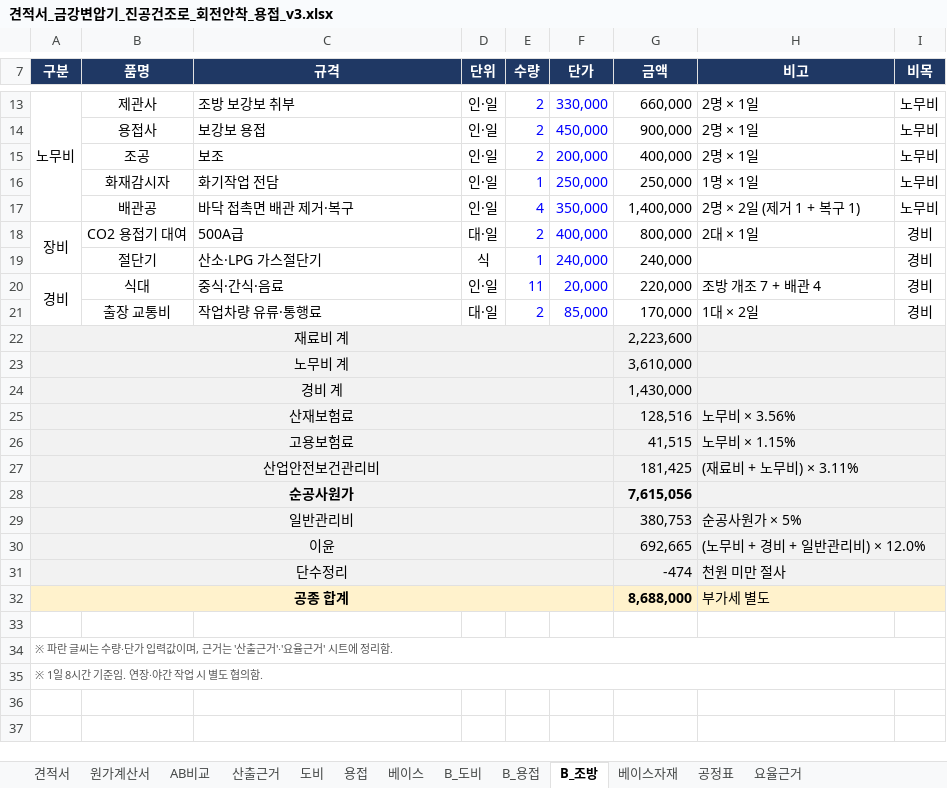
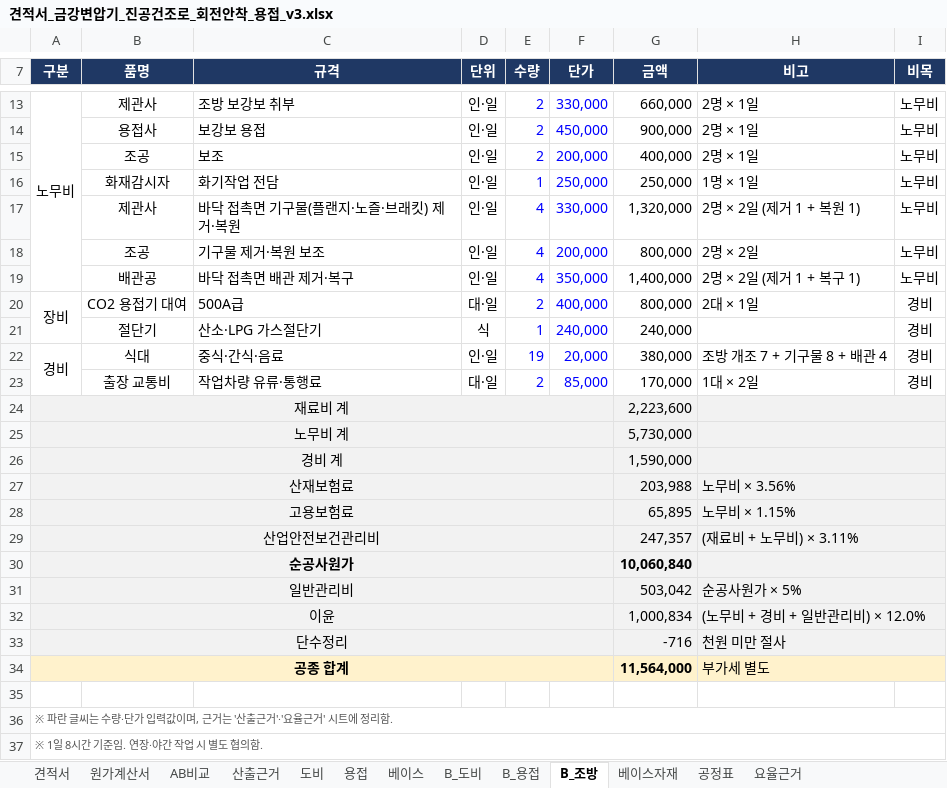
Before and after one commit to kdolbae/personal-task, an Excel workbook: experiments/2026-10-12-kkt-drying-furnace-base/estimate/견적서_금강변압기_진공건조로_회전안착_용접_v3.xlsx, sheet B_조방, drawn as a sheet; only a part is shown, gaps mark what is left out; values as stored, in another font and other column widths than the file's, no borders; addresses are those after the commit; the diff names each change by its address in the sheet, - before the commit and + after, or states it on an @@ line.

```diff
--- a/experiments/2026-10-12-kkt-drying-furnace-base/estimate/견적서_금강변압기_진공건조로_회전안착_용접_v3.xlsx (sheet B_조방)
+++ b/experiments/2026-10-12-kkt-drying-furnace-base/estimate/견적서_금강변압기_진공건조로_회전안착_용접_v3.xlsx (sheet B_조방)
+row 17:  | 제관사 | 바닥 접촉면 기구물(플랜지·노즐·브래킷) 제거·복원 | 인·일 | 4 | 330,000 | 1,320,000 | 2명 × 2일 (제거 1 + 복원 1) | 노무비
+row 18:  | 조공 | 기구물 제거·복원 보조 | 인·일 | 4 | 200,000 | 800,000 | 2명 × 2일 | 노무비
-E22 (수량): 11
+E22 (수량): 19
-G22 (금액): 220,000
+G22 (금액): 380,000
-H22 (비고): 조방 개조 7 + 배관 4
+H22 (비고): 조방 개조 7 + 기구물 8 + 배관 4
-G25 (금액): 3,610,000
+G25 (금액): 5,730,000
-G26 (금액): 1,430,000
+G26 (금액): 1,590,000
-G27 (금액): 128,516
+G27 (금액): 203,988
-G28 (금액): 41,515
+G28 (금액): 65,895
-G29 (금액): 181,425
+G29 (금액): 247,357
-G30 (금액): 7,615,056
+G30 (금액): 10,060,840
-G31 (금액): 380,753
+G31 (금액): 503,042
-G32 (금액): 692,665
+G32 (금액): 1,000,834
-G33 (금액): -474
+G33 (금액): -716
-G34 (금액): 8,688,000
+G34 (금액): 11,564,000
```
Also changed, not shown: sheet 산출근거, sheet B_도비, sheet AB비교, sheet B_용접, formulas that keep their value, 1 other file.
